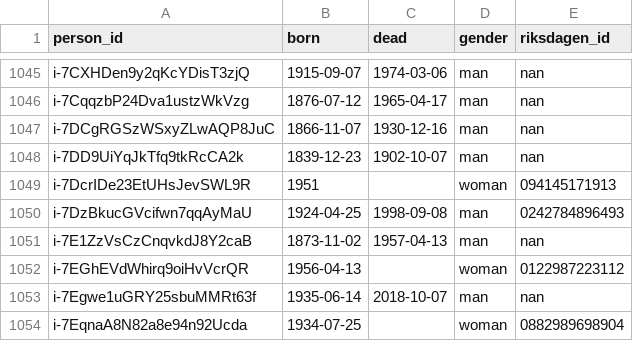
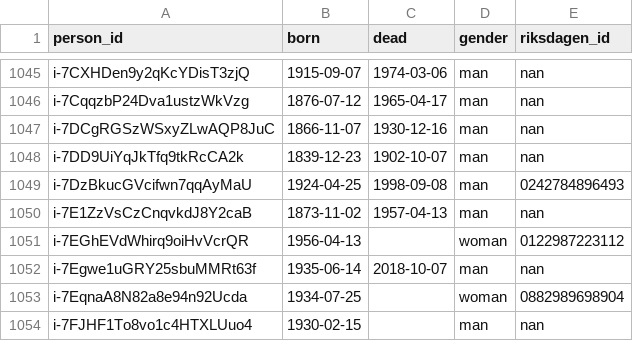
Before and after one commit to swerik-project/riksdagen-persons, a CSV file: data/person.csv, drawn as a sheet; only a part is shown, gaps mark what is left out; the shorter side is filled out with more unchanged rows.

```diff
--- a/data/person.csv
+++ b/data/person.csv
@@ -1048,3 +1048,2 @@ i-7DCgRGSzWSxyZLwAQP8JuC,1866-11-07,1930-12-16,man,nan
 i-7DD9UiYqJkTfq9tkRcCA2k,1839-12-23,1902-10-07,man,nan
-i-7DcrIDe23EtUHsJevSWL9R,1951,,woman,094145171913
 i-7DzBkucGVcifwn7qqAyMaU,1924-04-25,1998-09-08,man,0242784896493
```
Also changed, not shown: data/external_identifiers.csv, data/location_specifier.csv, 7 other files.
